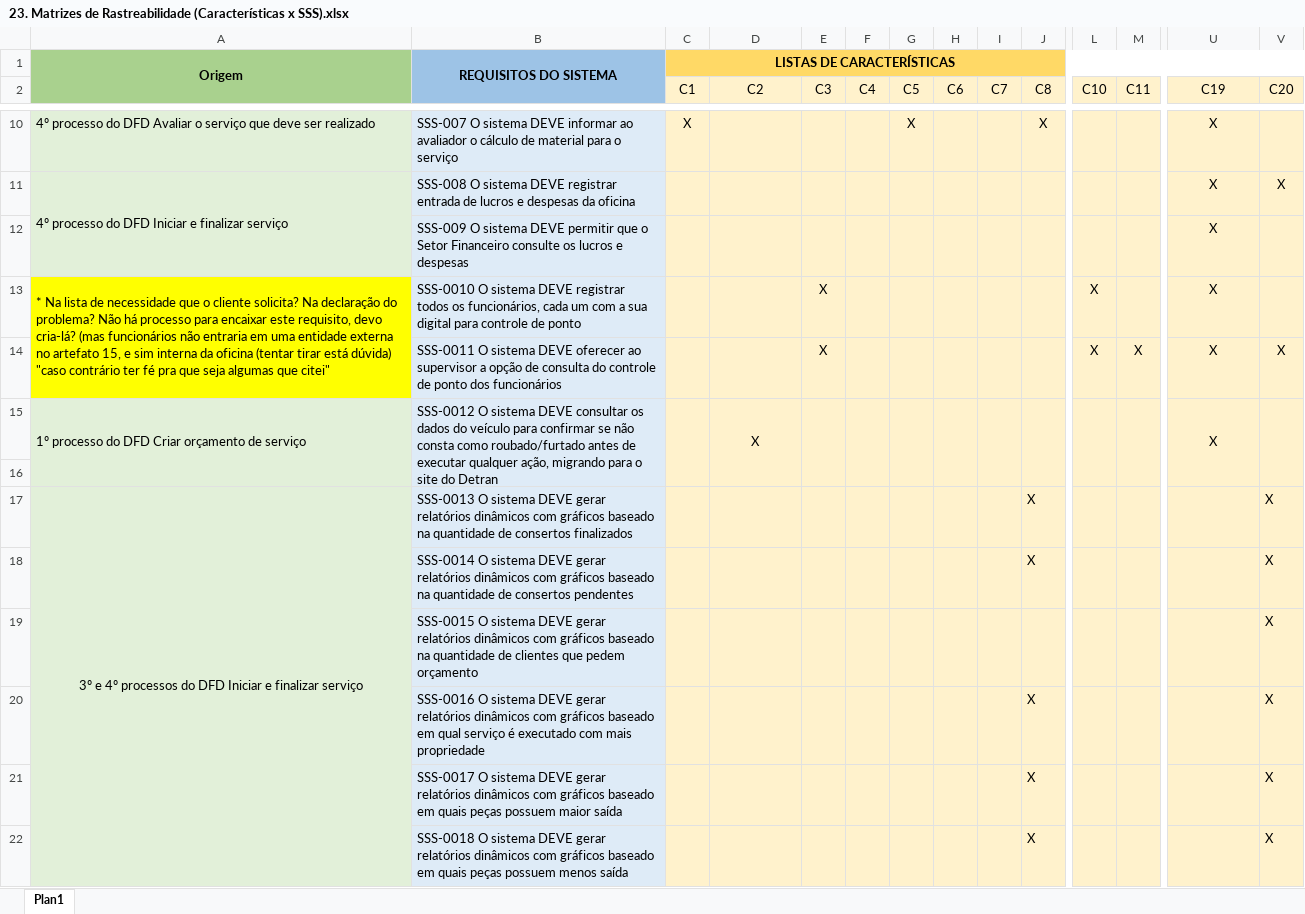
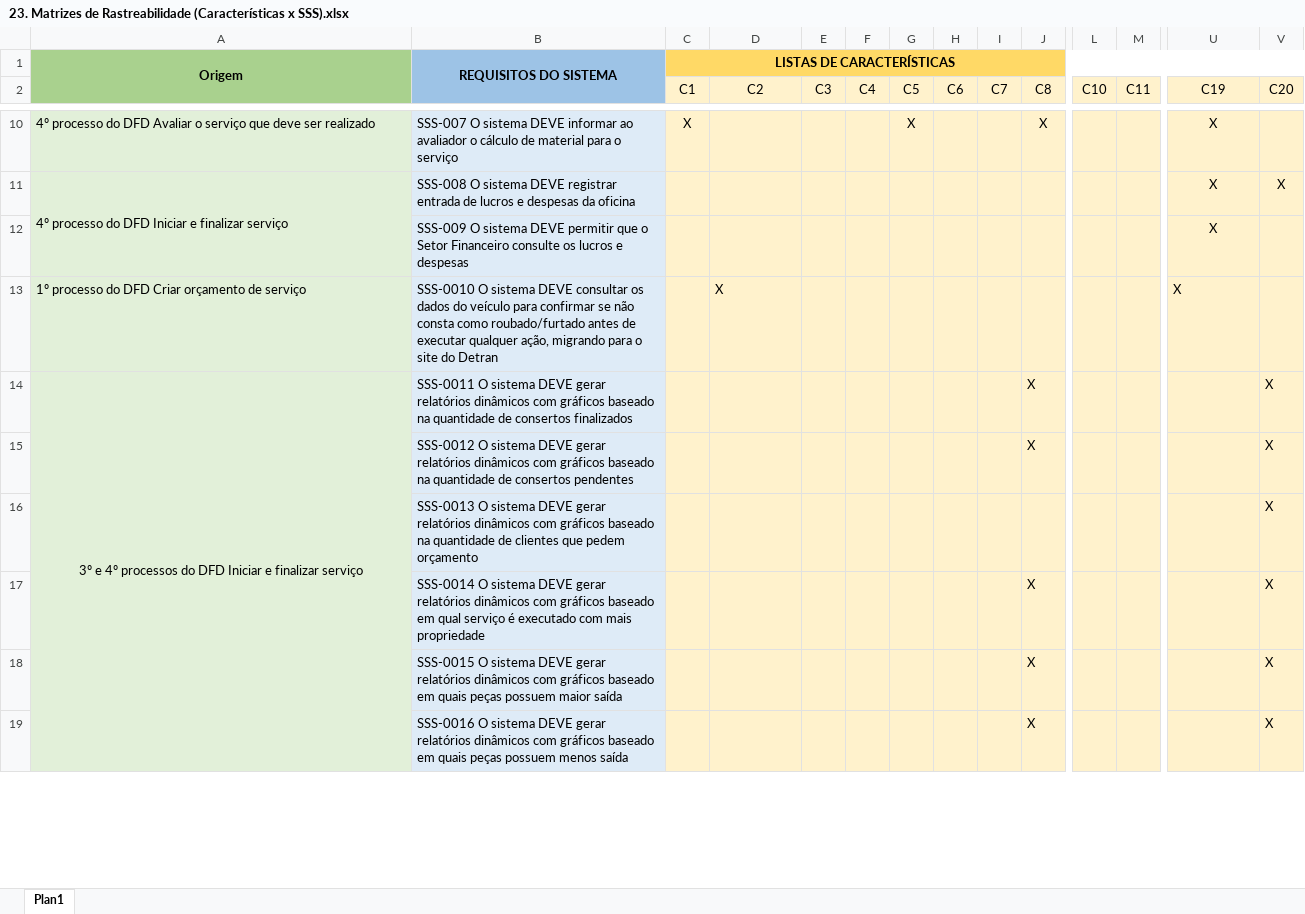
Before and after one commit to victorkok/OPE-Oficina-Mecanica, an Excel workbook: Artefatos/23. Matrizes de Rastreabilidade (Características x SSS).xlsx, sheet Plan1, drawn as a sheet; only a part is shown, gaps mark what is left out; values as stored, in another font and other column widths than the file's, no borders; removed rows and columns are numbered as before the commit, all else as after; rows hold the shown columns only; the diff covers the shown part only; the diff names each change by its address in the sheet, - before the commit and + after, or states it on an @@ line.

```diff
--- a/Artefatos/23. Matrizes de Rastreabilidade (Características x SSS).xlsx (sheet Plan1)
+++ b/Artefatos/23. Matrizes de Rastreabilidade (Características x SSS).xlsx (sheet Plan1)
-row 13: * Na lista de necessidade que o cliente solicita? Na declaração do problema? Não há processo para encaixar este requisito, devo cria-lá? (mas funcionários não entraria em uma entidade externa no artefato 15, e sim interna da oficina (tentar tirar está dúvida) "caso contrário ter fé pra que seja algumas que citei" | SSS-0010 O sistema DEVE registrar todos os funcionários, cada um com a sua digital para controle de ponto |  |  | X |  |  |  |  |  | X |  | X
-row 14:  | SSS-0011 O sistema DEVE oferecer ao supervisor a opção de consulta do controle de ponto dos funcionários |  |  | X |  |  |  |  |  | X | X | X | X
-A15:A16 merged
-B13: SSS-0012 O sistema…
+B13: SSS-0010 O sistema…
-B15:B16 merged
-C15:C16 merged
-D13 alignment: center
+D13 alignment: left
-D15:D16 merged
-E15:E16 merged
-F15:F16 merged
-G15:G16 merged
-H15:H16 merged
-I15:I16 merged
-J15:J16 merged
-L15:L16 merged
-M15:M16 merged
-U13 alignment: center
+U13 alignment: left
-U15:U16 merged
-V15:V16 merged
-row 16: (empty)
-B14: SSS-0013 O sistema…
+B14: SSS-0011 O sistema…
-B15: SSS-0014 O sistema…
+B15: SSS-0012 O sistema…
-B16: SSS-0015 O sistema…
+B16: SSS-0013 O sistema…
-B17: SSS-0016 O sistema…
+B17: SSS-0014 O sistema…
-B18: SSS-0017 O sistema…
+B18: SSS-0015 O sistema…
-B19: SSS-0018 O sistema…
+B19: SSS-0016 O sistema…
```
Also changed, not shown: 3 added rows, 7 edited cells and merged cells elsewhere in this sheet, 2 other files.
